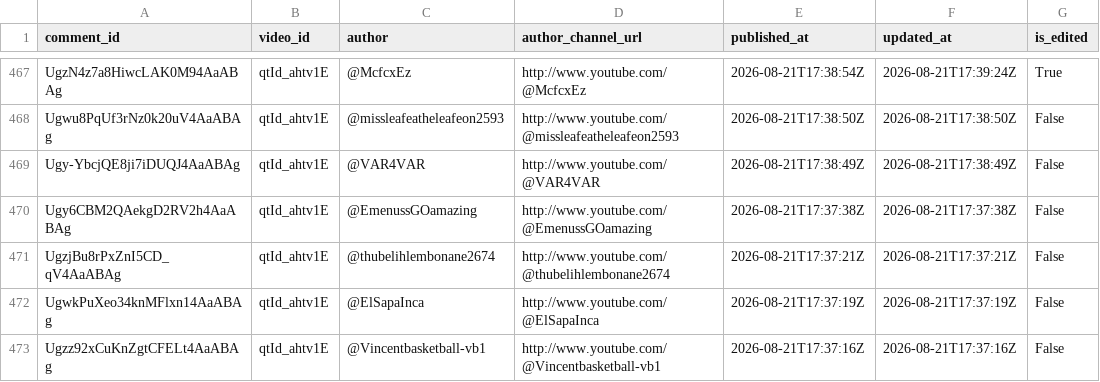
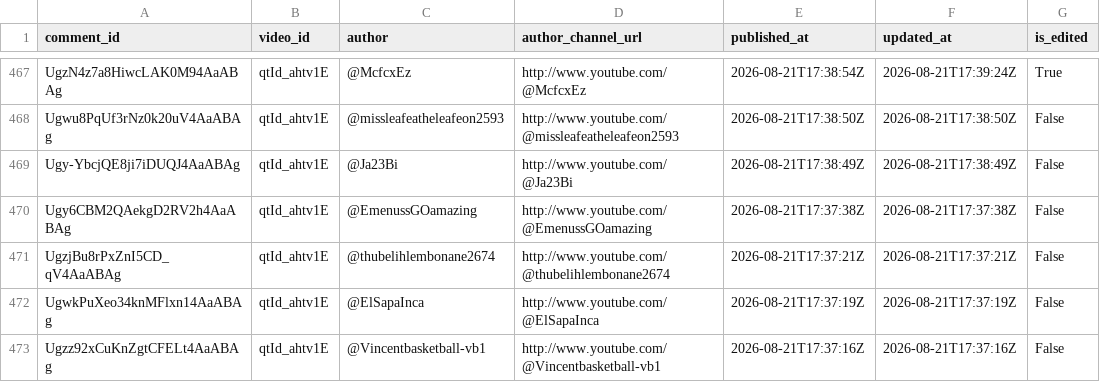
Before and after one commit to AviBomb/premier-league-predictions-tracker, a CSV file: data/sample_comments.csv, drawn as a sheet; only a part is shown, gaps mark what is left out; the diff names each change by its address in the sheet, - before the commit and + after, or states it on an @@ line.

```diff
--- a/data/sample_comments.csv
+++ b/data/sample_comments.csv
-C469 (author): @VAR4VAR
+C469 (author): @Ja23Bi
-D469 (author_channel_url): http://www.youtube.com/@VAR4VAR
+D469 (author_channel_url): http://www.youtube.com/@Ja23Bi
```
Also changed, not shown: exports/Cumulative_Leaderboard.csv, exports/GW1_Parsed_Predictions.csv, 4 other files.
